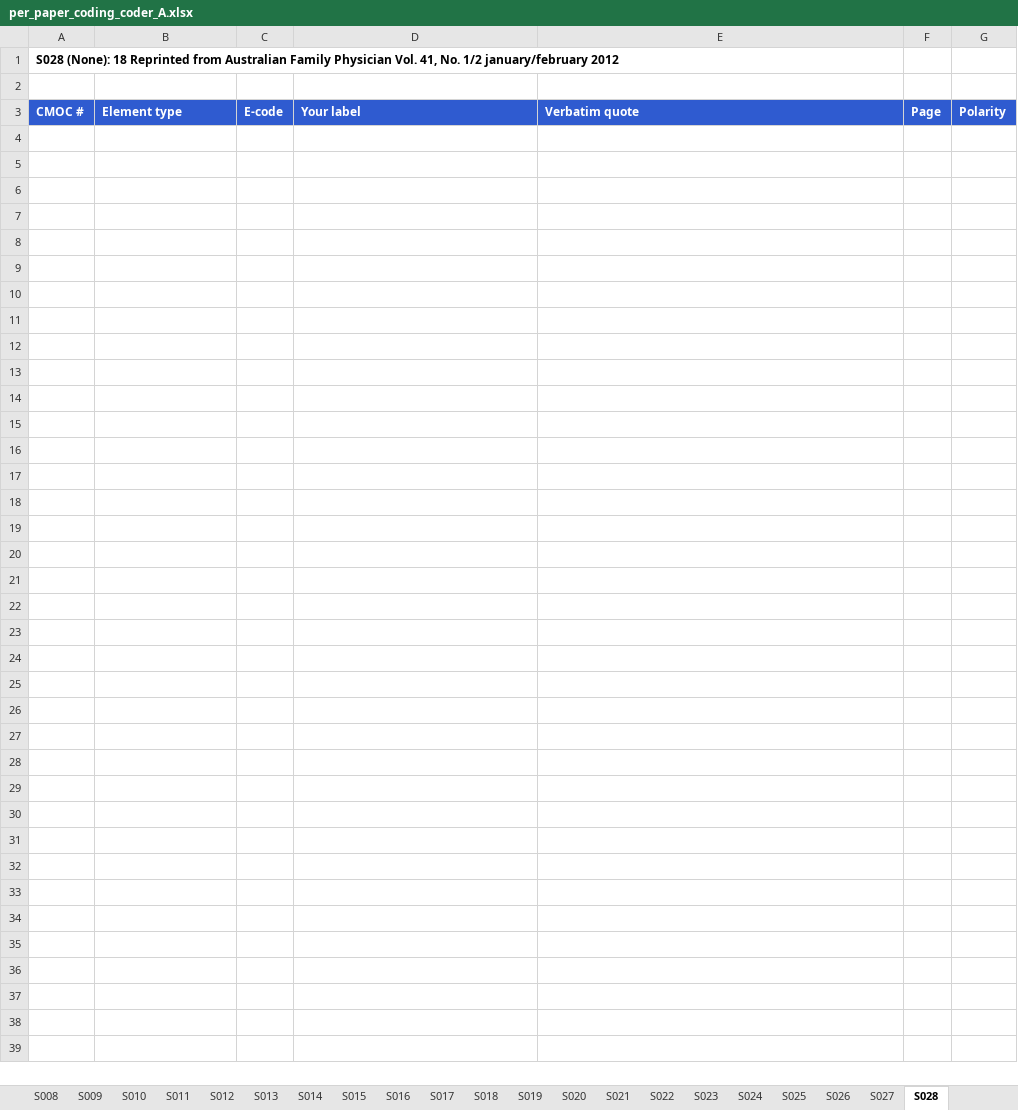
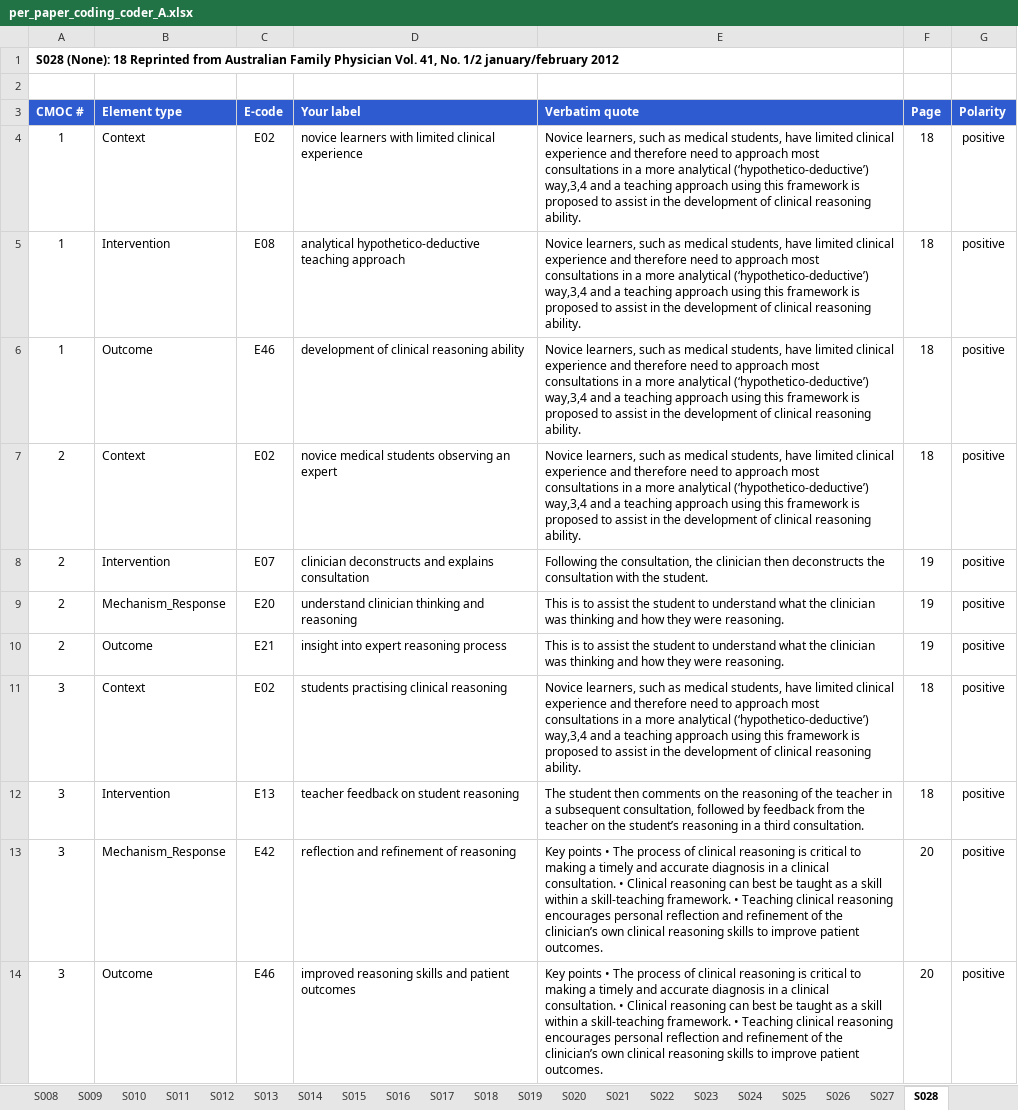
Before and after one commit to duynguyenxc/Realist-Evidence-Synthesis-V2, an Excel workbook: outputs/gold/per_paper_coding_coder_A.xlsx, sheet S028, drawn as a sheet; values as stored, in another font and other column widths than the file's, no borders; the diff names each change by its address in the sheet, - before the commit and + after, or states it on an @@ line.

```diff
--- a/outputs/gold/per_paper_coding_coder_A.xlsx (sheet S028)
+++ b/outputs/gold/per_paper_coding_coder_A.xlsx (sheet S028)
+row 4: 1 | Context | E02 | novice learners with limited clinical experience | Novice learners, such as medical students, have limited clinical experience and therefore need to approach most consultations in a more analytical (‘hypothetico-deductive’) way,3,4 and a teaching approach using this framework is proposed to assist in the development of clinical reasoning ability. | 18 | positive
+row 5: 1 | Intervention | E08 | analytical hypothetico-deductive teaching approach | Novice learners, such as medical students, have limited clinical experience and therefore need to approach most consultations in a more analytical (‘hypothetico-deductive’) way,3,4 and a teaching approach using this framework is proposed to assist in the development of clinical reasoning ability. | 18 | positive
+row 6: 1 | Outcome | E46 | development of clinical reasoning ability | Novice learners, such as medical students, have limited clinical experience and therefore need to approach most consultations in a more analytical (‘hypothetico-deductive’) way,3,4 and a teaching approach using this framework is proposed to assist in the development of clinical reasoning ability. | 18 | positive
+row 7: 2 | Context | E02 | novice medical students observing an expert | Novice learners, such as medical students, have limited clinical experience and therefore need to approach most consultations in a more analytical (‘hypothetico-deductive’) way,3,4 and a teaching approach using this framework is proposed to assist in the development of clinical reasoning ability. | 18 | positive
+row 8: 2 | Intervention | E07 | clinician deconstructs and explains consultation | Following the consultation, the clinician then deconstructs the consultation with the student. | 19 | positive
+row 9: 2 | Mechanism_Response | E20 | understand clinician thinking and reasoning | This is to assist the student to understand what the clinician was thinking and how they were reasoning. | 19 | positive
+row 10: 2 | Outcome | E21 | insight into expert reasoning process | This is to assist the student to understand what the clinician was thinking and how they were reasoning. | 19 | positive
+row 11: 3 | Context | E02 | students practising clinical reasoning | Novice learners, such as medical students, have limited clinical experience and therefore need to approach most consultations in a more analytical (‘hypothetico-deductive’) way,3,4 and a teaching approach using this framework is proposed to assist in the development of clinical reasoning ability. | 18 | positive
+row 12: 3 | Intervention | E13 | teacher feedback on student reasoning | The student then comments on the reasoning of the teacher in a subsequent consultation, followed by feedback from the teacher on the student’s reasoning in a third consultation. | 18 | positive
+row 13: 3 | Mechanism_Response | E42 | reflection and refinement of reasoning | Key points • The process of clinical reasoning is critical to making a timely and accurate diagnosis in a clinical consultation. • Clinical reasoning can best be taught as a skill within a skill-teaching framework. • Teaching clinical reasoning encourages personal reflection and refinement of the clinician’s own clinical reasoning skills to improve patient outcomes. | 20 | positive
+row 14: 3 | Outcome | E46 | improved reasoning skills and patient outcomes | Key points • The process of clinical reasoning is critical to making a timely and accurate diagnosis in a clinical consultation. • Clinical reasoning can best be taught as a skill within a skill-teaching framework. • Teaching clinical reasoning encourages personal reflection and refinement of the clinician’s own clinical reasoning skills to improve patient outcomes. | 20 | positive
```
Also changed, not shown: sheet S011, sheet S007, sheet S021, sheet S022, sheet S006, sheet S016, 21 more sheets, outputs/gold/per_paper_coding_coder_B.xlsx, 7 other files.
